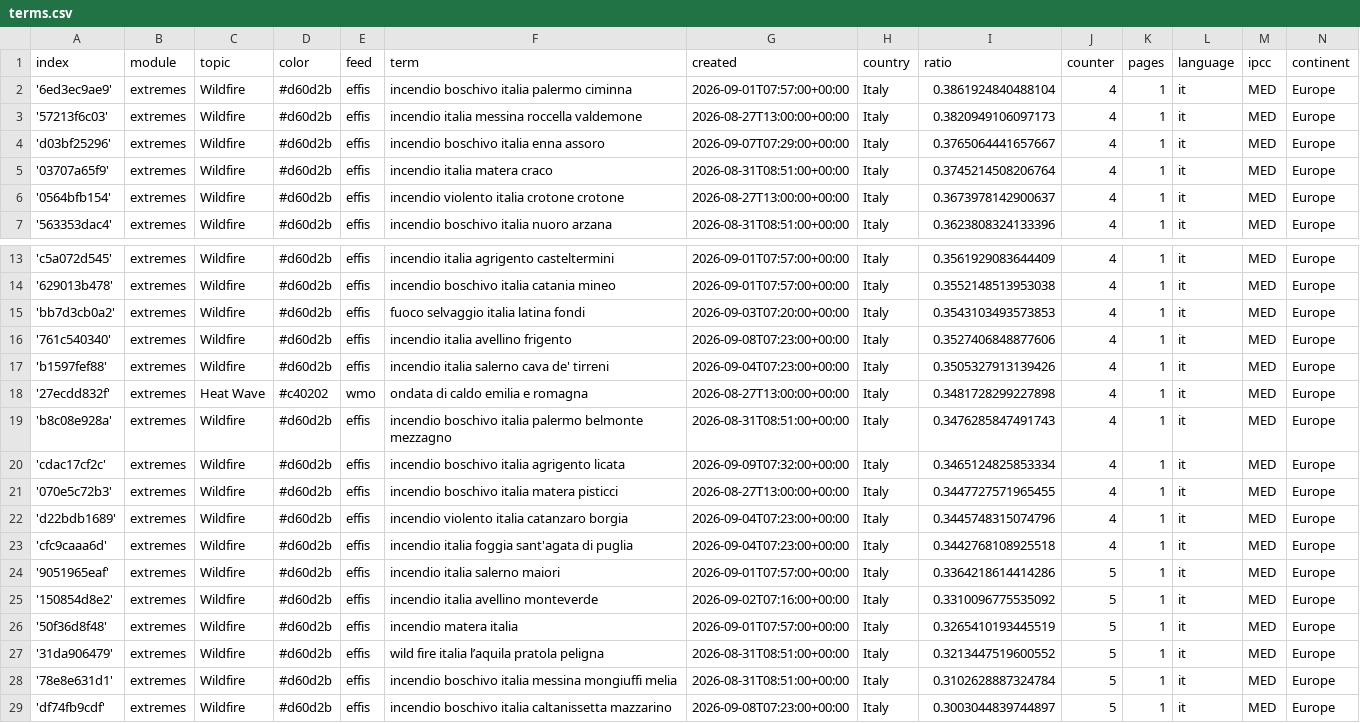
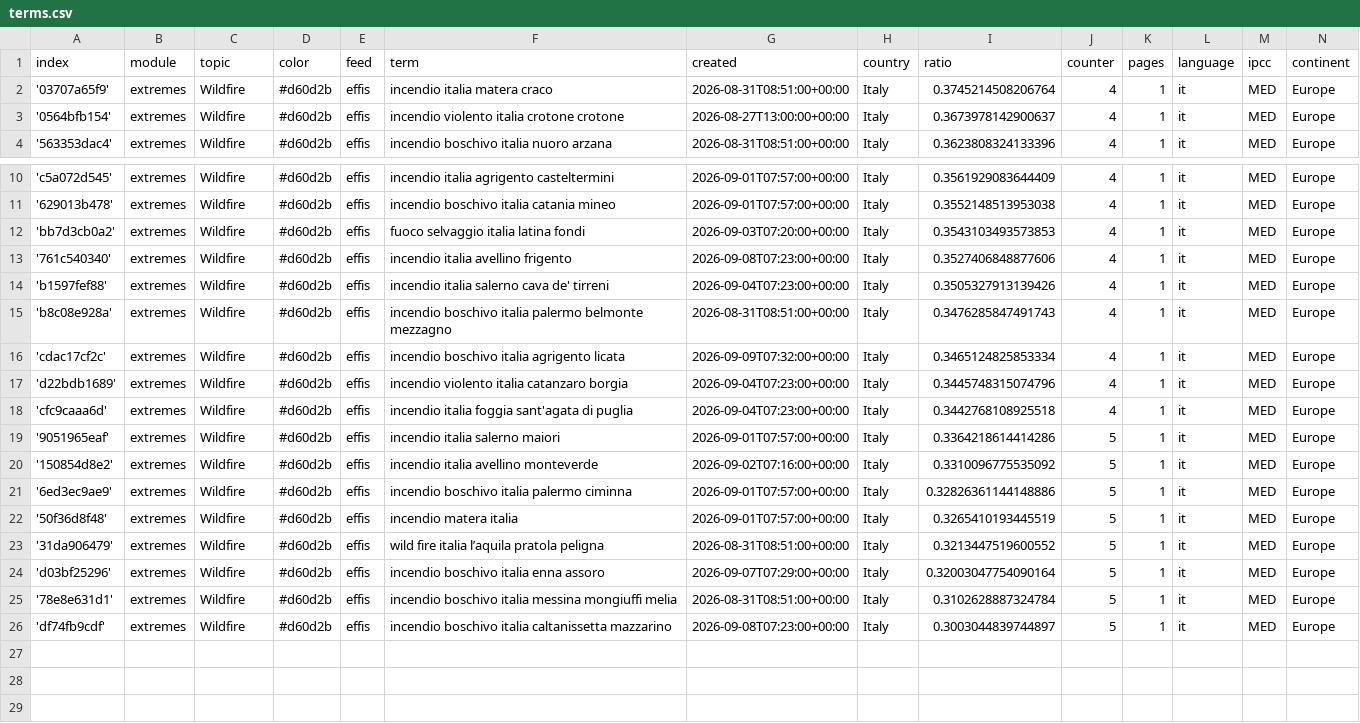
Before and after one commit to annajungfleischnews/italianExtremes, a CSV file: terms.csv, drawn as a sheet; only a part is shown, gaps mark what is left out; removed rows and columns are numbered as before the commit, all else as after; the diff names each change by its address in the sheet, - before the commit and + after, or states it on an @@ line.

Commit message:
Commit from GitHub Actions (harvest:0.0)

```diff
--- a/terms.csv
+++ b/terms.csv
-row 2: '6ed3ec9ae9' | extremes | Wildfire | #d60d2b | effis | incendio boschivo italia palermo ciminna | 2026-09-01T07:57:00+00:00 | Italy | 0.3861924840488104 | 4 | 1 | it | MED | Europe
-row 3: '57213f6c03' | extremes | Wildfire | #d60d2b | effis | incendio italia messina roccella valdemone | 2026-08-27T13:00:00+00:00 | Italy | 0.3820949106097173 | 4 | 1 | it | MED | Europe
-row 4: 'd03bf25296' | extremes | Wildfire | #d60d2b | effis | incendio boschivo italia enna assoro | 2026-09-07T07:29:00+00:00 | Italy | 0.3765064441657667 | 4 | 1 | it | MED | Europe
-row 18: '27ecdd832f' | extremes | Heat Wave | #c40202 | wmo | ondata di caldo emilia e romagna | 2026-08-27T13:00:00+00:00 | Italy | 0.3481728299227898 | 4 | 1 | it | MED | Europe
-row 21: '070e5c72b3' | extremes | Wildfire | #d60d2b | effis | incendio boschivo italia matera pisticci | 2026-08-27T13:00:00+00:00 | Italy | 0.3447727571965455 | 4 | 1 | it | MED | Europe
+row 21: '6ed3ec9ae9' | extremes | Wildfire | #d60d2b | effis | incendio boschivo italia palermo ciminna | 2026-09-01T07:57:00+00:00 | Italy | 0.32826361144148886 | 5 | 1 | it | MED | Europe
+row 24: 'd03bf25296' | extremes | Wildfire | #d60d2b | effis | incendio boschivo italia enna assoro | 2026-09-07T07:29:00+00:00 | Italy | 0.32003047754090164 | 5 | 1 | it | MED | Europe
```
